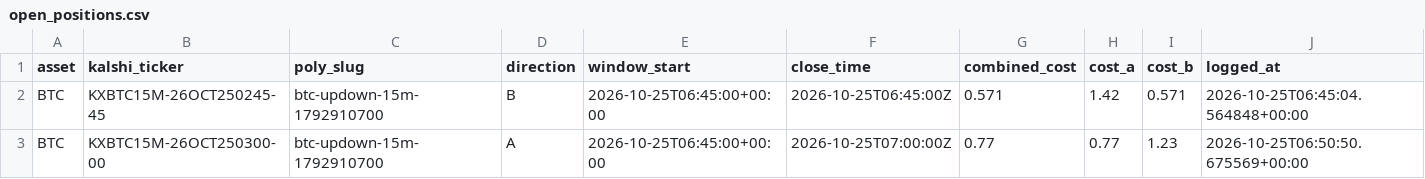
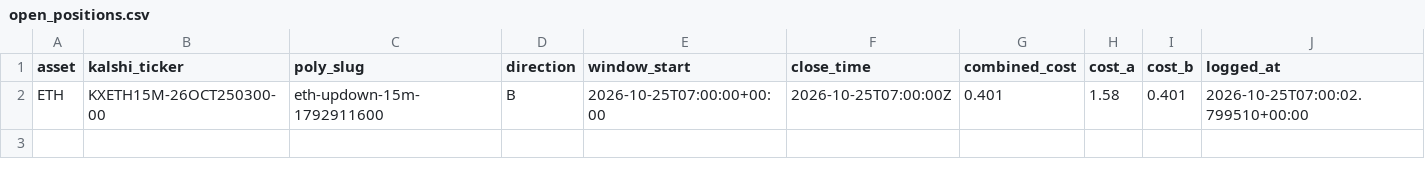
Before and after one commit to Prinxe-crypto/reference-gap-bot-v2, a CSV file: open_positions.csv, drawn as a sheet.

```diff
--- a/open_positions.csv
+++ b/open_positions.csv
@@ -1,3 +1,2 @@
 asset,kalshi_ticker,poly_slug,direction,window_start,close_time,combined_cost,cost_a,cost_b,logged_at
-BTC,KXBTC15M-26OCT250245-45,btc-updown-15m-1792910700,B,2026-10-25T06:45:00+00:00,2026-10-25T06:45:00Z,0.571,1.42,0.571,2026-10-25T06:45:04.564848+00:00
-BTC,KXBTC15M-26OCT250300-00,btc-updown-15m-1792910700,A,2026-10-25T06:45:00+00:00,2026-10-25T07:00:00Z,0.77,0.77,1.23,2026-10-25T06:50:50.675569+00:00
+ETH,KXETH15M-26OCT250300-00,eth-updown-15m-1792911600,B,2026-10-25T07:00:00+00:00,2026-10-25T07:00:00Z,0.401,1.58,0.401,2026-10-25T07:00:02.799510+00:00
```
Also changed, not shown: 1 other file.
